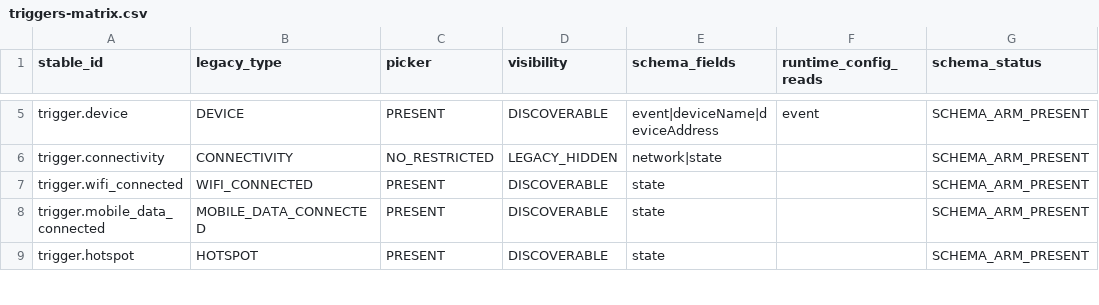
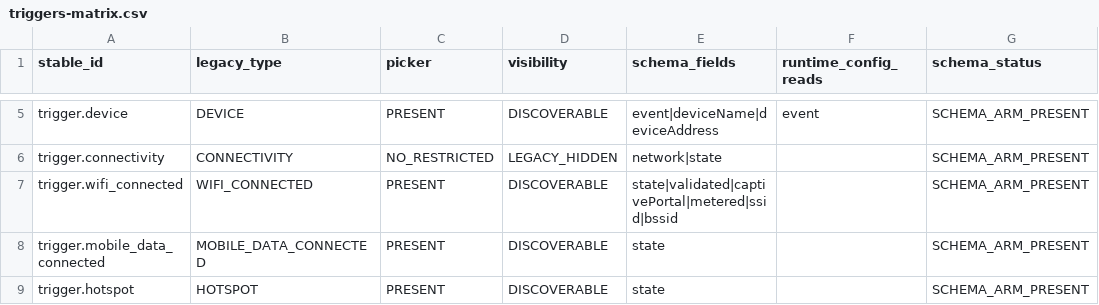
Before and after one commit to Alaa91H/NexaFlow, a CSV file: docs/audit/atomic-inventory/triggers-matrix.csv, drawn as a sheet; only a part is shown, gaps mark what is left out; the diff names each change by its address in the sheet, - before the commit and + after, or states it on an @@ line.

Commit message:
[P1][T11] Add Wi-Fi connectivity trigger filters (#240)
* feat(connectivity): add Wi-Fi network filters

* fix(connectivity): satisfy source inventory parity

* test(audit): cover Wi-Fi trigger inventory fields

* fix(connectivity): respect identity permission revocation

* docs(release): prepare v3.91.12 changelog

```diff
--- a/docs/audit/atomic-inventory/triggers-matrix.csv
+++ b/docs/audit/atomic-inventory/triggers-matrix.csv
-E7 (schema_fields): state
+E7 (schema_fields): state|validated|captivePortal|metered|ssid|bssid
```
Also changed, not shown: docs/audit/atomic-inventory/hotspots.csv, 24 other files.
